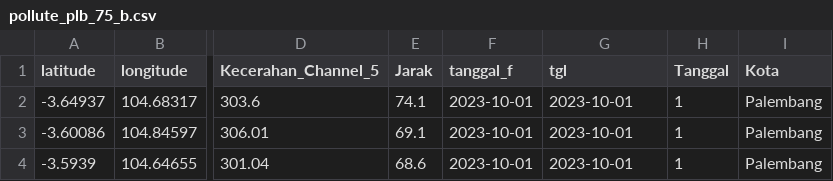
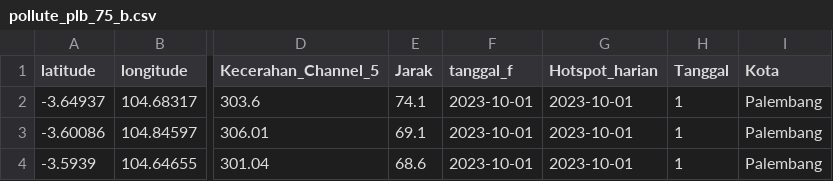
Before and after one commit to thedo32/thedo32.github.io, a CSV file: data/pollute_plb_75_b.csv, drawn as a sheet; only a part is shown, gaps mark what is left out; the diff names each change by its address in the sheet, - before the commit and + after, or states it on an @@ line.

Commit message:
Merge remote-tracking branch 'origin/master'
# Conflicts:
#	Pollute.py

```diff
--- a/data/pollute_plb_75_b.csv
+++ b/data/pollute_plb_75_b.csv
-G1: tgl
+G1: Hotspot_harian
```
Also changed, not shown: 1 other file.
